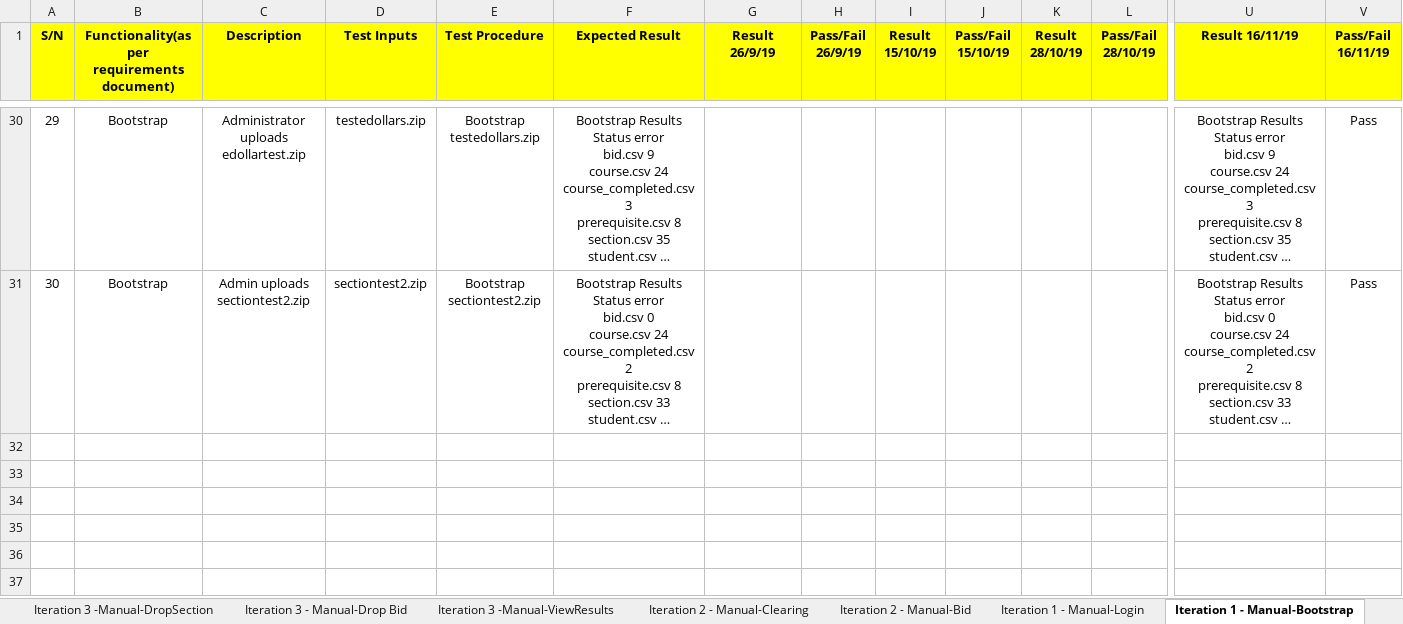
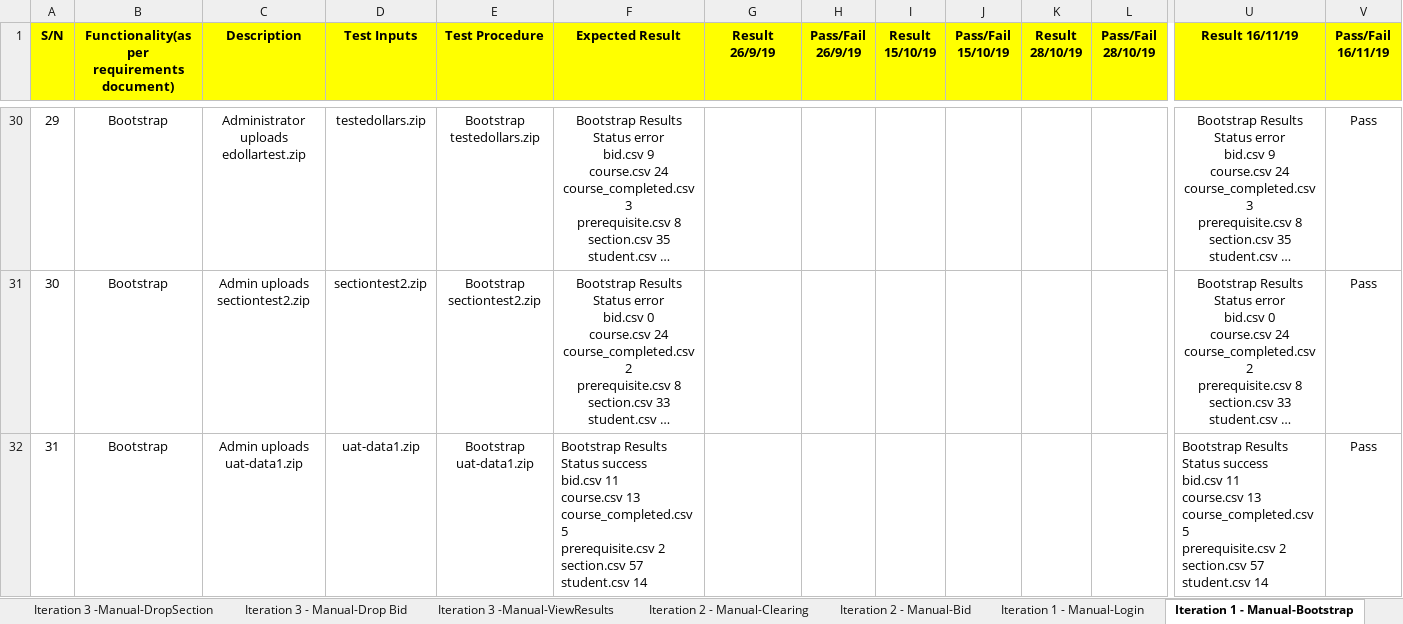
Before and after one commit to one-ice/IS212-Software-Project-Management, an Excel workbook: testing/testcases.xlsx, sheet Iteration 1 - Manual-Bootstrap, drawn as a sheet; only a part is shown, gaps mark what is left out; long unchanged cells end in …; values as stored, in another font and other column widths than the file's, no borders; rows hold the shown columns only; ↵ is a line break in a cell; the diff names each change by its address in the sheet, - before the commit and + after, or states it on an @@ line.

Commit message:
Update Testcase for manual testing for functions done in iteration 1
Update Testcase for manual testing for functions done in iteration 1

```diff
--- a/testing/testcases.xlsx (sheet Iteration 1 - Manual-Bootstrap)
+++ b/testing/testcases.xlsx (sheet Iteration 1 - Manual-Bootstrap)
+row 32: 31 | Bootstrap | Admin uploads uat-data1.zip | uat-data1.zip | Bootstrap uat-data1.zip | Bootstrap Results ↵ Status success ↵ bid.csv 11 ↵ course.csv 13 ↵ course_completed.csv 5 ↵ prerequisite.csv 2 ↵ section.csv 57 ↵ student.csv 14 |  |  |  |  |  |  | Bootstrap Results ↵ Status success ↵ bid.csv 11 ↵ course.csv 13 ↵ course_completed.csv 5 ↵ prerequisite.csv 2 ↵ section.csv 57 ↵ student.csv 14 | Pass
```
Also changed, not shown: sheet Iteration 3 -Manual-ViewResults, sheet Iteration 1 - Manual-Login, sheet Iteration 2 - Manual-Bid.
